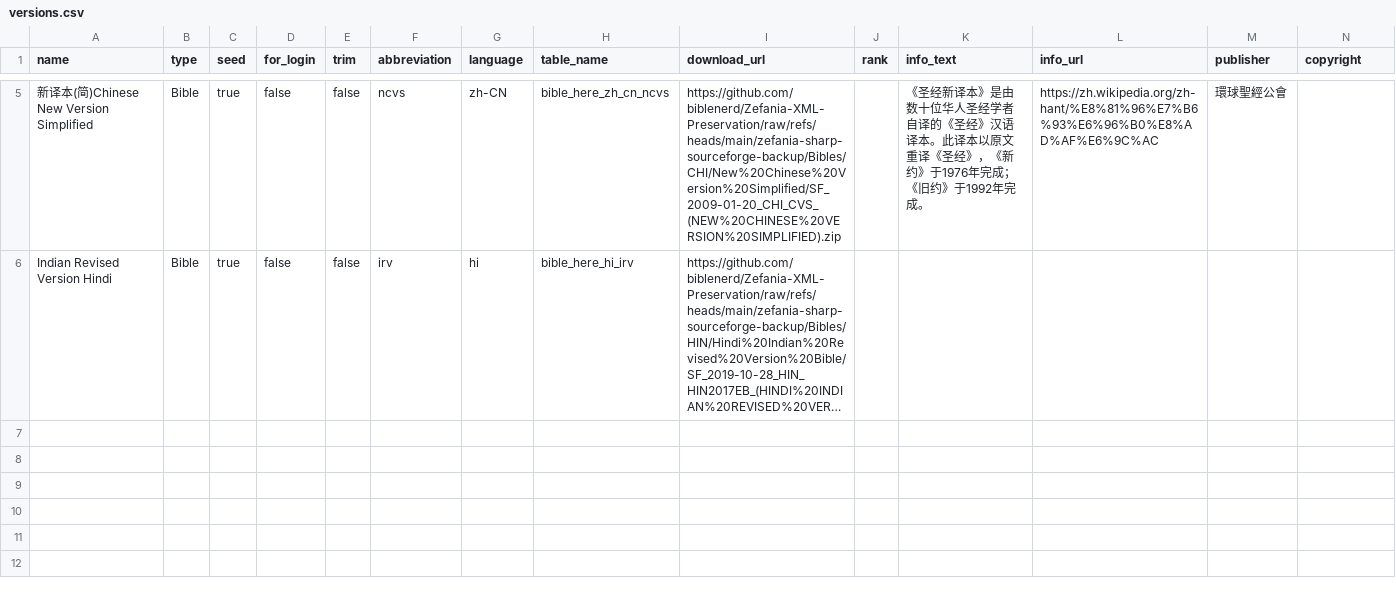
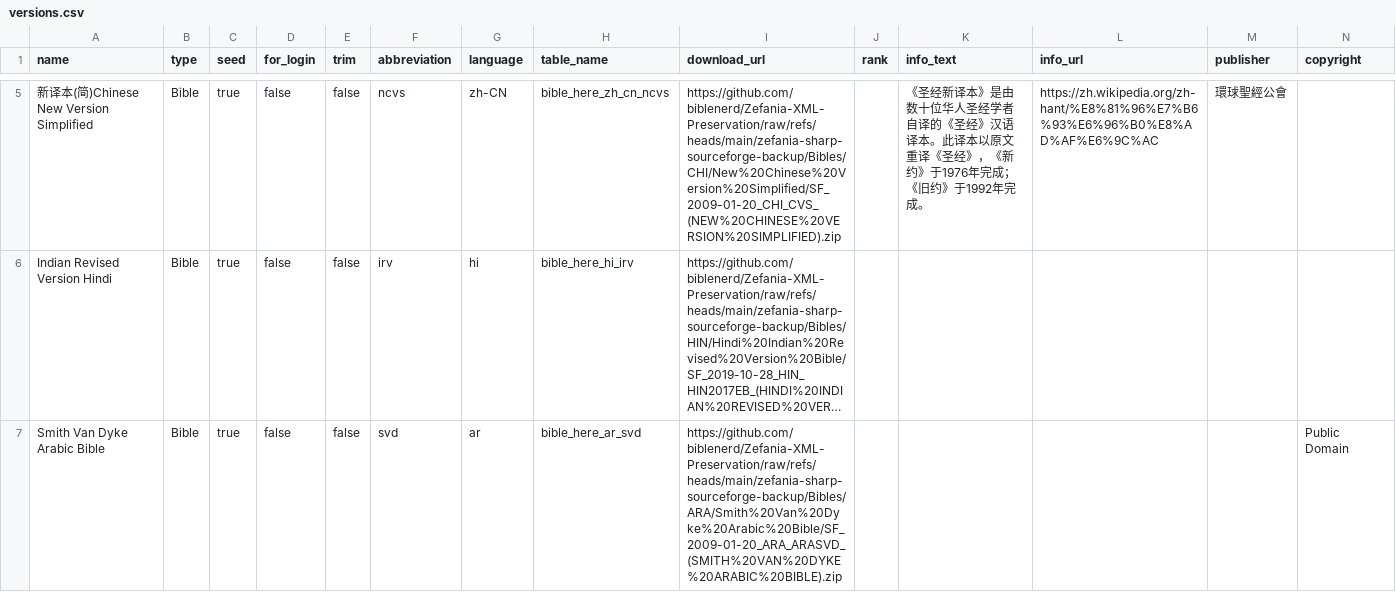
Before and after one commit to xjlin0/bible-here, a CSV file: data/versions.csv, drawn as a sheet; only a part is shown, gaps mark what is left out; long unchanged cells end in …; the diff names each change by its address in the sheet, - before the commit and + after, or states it on an @@ line.

Commit message:
add more versions and ready for csv upload

```diff
--- a/data/versions.csv
+++ b/data/versions.csv
+row 7: Smith Van Dyke Arabic Bible | Bible | true | false | false | svd | ar | bible_here_ar_svd | https://github.com/biblenerd/Zefania-XML-Preservation/raw/refs/heads/main/zefania-sharp-sourceforge-backup/Bibles/ARA/Smith%20Van%20Dyke%20Arabic%20Bible/SF_2009-01-20_ARA_ARASVD_(SMITH%20VAN%20DYKE%20ARABIC%20BIBLE).zip |  |  |  |  | Public Domain
```
Also changed, not shown: 4 other files.
